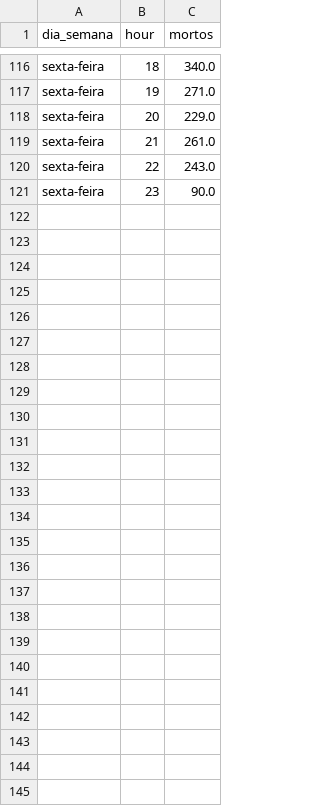
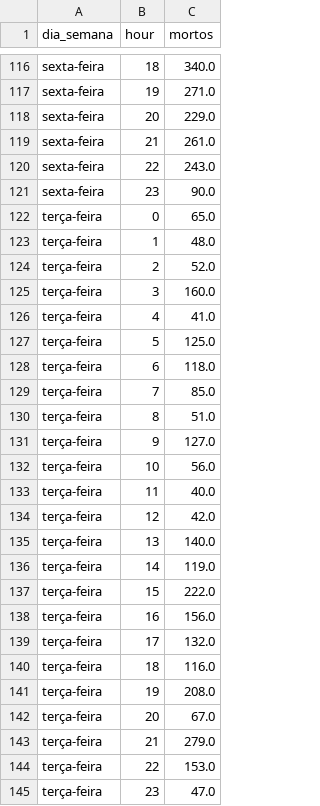
Before and after one commit to alvarofrancomartins/alvarofrancomartins.github.io, a CSV file: content/post/acidentes-transito/data/heatmap_2025.csv, drawn as a sheet; only a part is shown, gaps mark what is left out.

```diff
--- a/content/post/acidentes-transito/data/heatmap_2025.csv
+++ b/content/post/acidentes-transito/data/heatmap_2025.csv
@@ -121 +121,25 @@ sexta-feira;22;243.0
 sexta-feira;23;90.0
+terça-feira;0;65.0
+terça-feira;1;48.0
+terça-feira;2;52.0
+terça-feira;3;160.0
+terça-feira;4;41.0
+terça-feira;5;125.0
+terça-feira;6;118.0
+terça-feira;7;85.0
+terça-feira;8;51.0
+terça-feira;9;127.0
+terça-feira;10;56.0
+terça-feira;11;40.0
+terça-feira;12;42.0
+terça-feira;13;140.0
+terça-feira;14;119.0
+terça-feira;15;222.0
+terça-feira;16;156.0
+terça-feira;17;132.0
+terça-feira;18;116.0
+terça-feira;19;208.0
+terça-feira;20;67.0
+terça-feira;21;279.0
+terça-feira;22;153.0
+terça-feira;23;47.0
```
Also changed, not shown: content/post/acidentes-transito/data/heatmap_2022.csv, content/post/acidentes-transito/data/heatmap_2023.csv, 36 other files.
